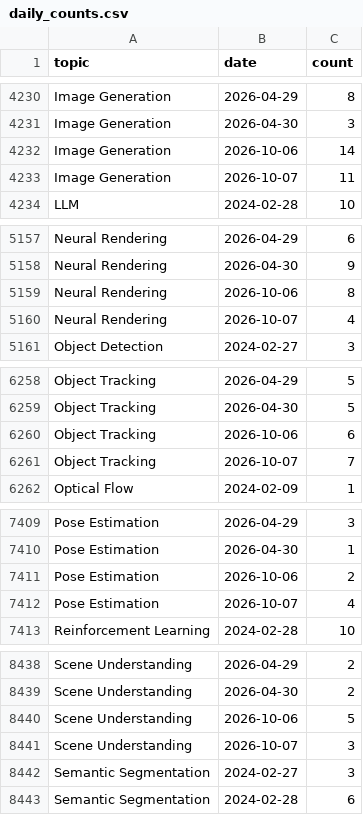
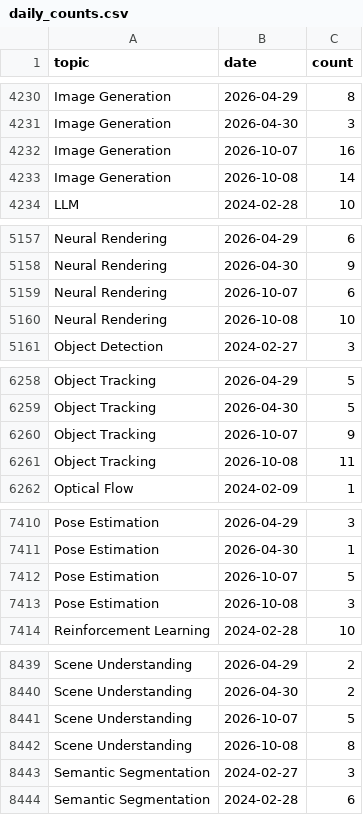
Before and after one commit to a541203686/paper-list, a CSV file: docs/analytics/data/daily_counts.csv, drawn as a sheet; only a part is shown, gaps mark what is left out; the diff covers the shown part only.

```diff
--- a/docs/analytics/data/daily_counts.csv
+++ b/docs/analytics/data/daily_counts.csv
@@ -4231,4 +4231,4 @@ Image Generation,2026-04-29,8
 Image Generation,2026-04-30,3
-Image Generation,2026-10-06,14
-Image Generation,2026-10-07,11
+Image Generation,2026-10-07,16
+Image Generation,2026-10-08,14
 LLM,2024-02-28,10
@@ -5158,4 +5158,4 @@ Neural Rendering,2026-04-29,6
 Neural Rendering,2026-04-30,9
-Neural Rendering,2026-10-06,8
-Neural Rendering,2026-10-07,4
+Neural Rendering,2026-10-07,6
+Neural Rendering,2026-10-08,10
 Object Detection,2024-02-27,3
@@ -6259,4 +6259,4 @@ Object Tracking,2026-04-29,5
 Object Tracking,2026-04-30,5
-Object Tracking,2026-10-06,6
-Object Tracking,2026-10-07,7
+Object Tracking,2026-10-07,9
+Object Tracking,2026-10-08,11
 Optical Flow,2024-02-09,1
@@ -7410,4 +7411,4 @@ Pose Estimation,2026-04-29,3
 Pose Estimation,2026-04-30,1
-Pose Estimation,2026-10-06,2
-Pose Estimation,2026-10-07,4
+Pose Estimation,2026-10-07,5
+Pose Estimation,2026-10-08,3
 Reinforcement Learning,2024-02-28,10
@@ -8439,4 +8440,4 @@ Scene Understanding,2026-04-29,2
 Scene Understanding,2026-04-30,2
-Scene Understanding,2026-10-06,5
-Scene Understanding,2026-10-07,3
+Scene Understanding,2026-10-07,5
+Scene Understanding,2026-10-08,8
 Semantic Segmentation,2024-02-27,3
```
Also changed, not shown: 7 added rows, 6 removed rows and 3 edited cells elsewhere in this file, docs/analytics/data/code_coverage_daily.csv, docs/analytics/data/monthly_counts.csv, 54 other files.
